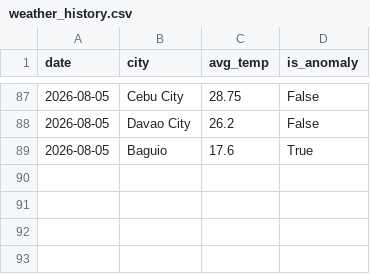
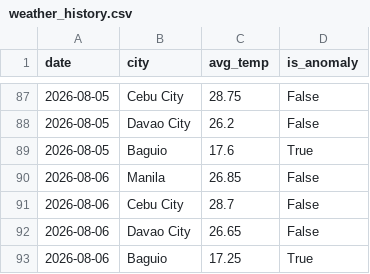
Before and after one commit to shinixhi/global-anomaly-tracker, a CSV file: data/weather_history.csv, drawn as a sheet; only a part is shown, gaps mark what is left out.

```diff
--- a/data/weather_history.csv
+++ b/data/weather_history.csv
@@ -89 +89,5 @@ date,city,avg_temp,is_anomaly
 2026-08-05,Baguio,17.6,True
+2026-08-06,Manila,26.85,False
+2026-08-06,Cebu City,28.7,False
+2026-08-06,Davao City,26.65,False
+2026-08-06,Baguio,17.25,True
```
Also changed, not shown: 1 other file.
